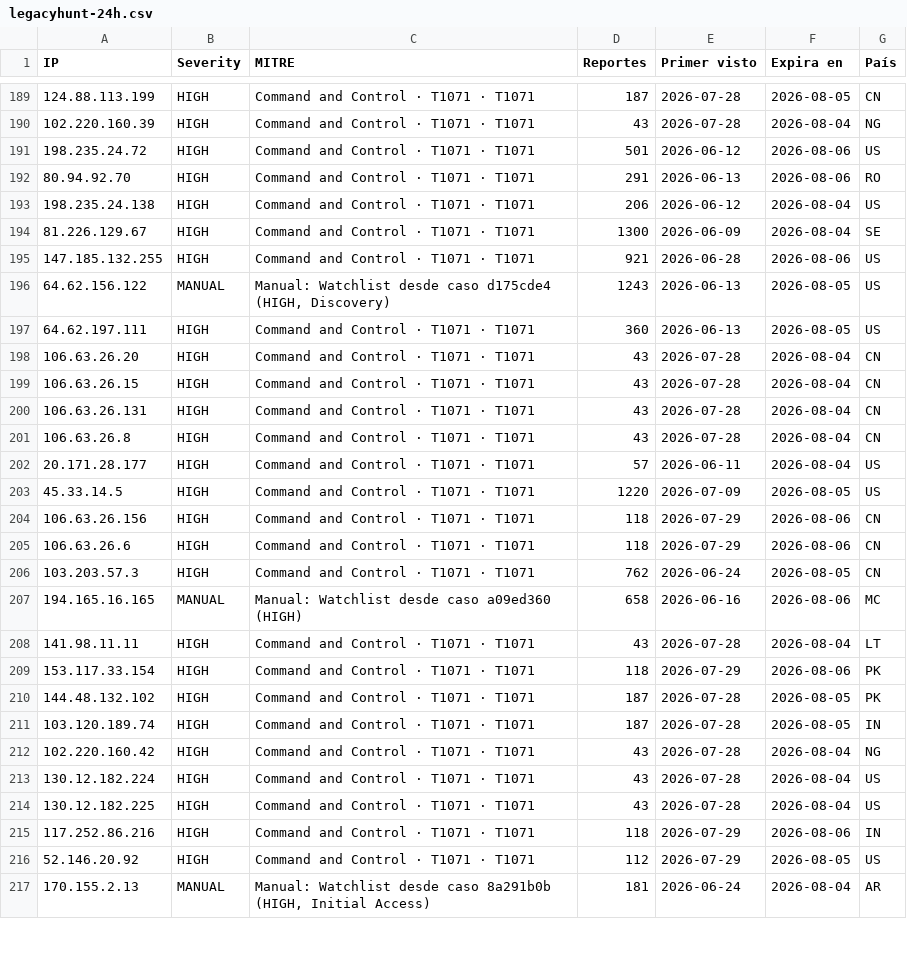
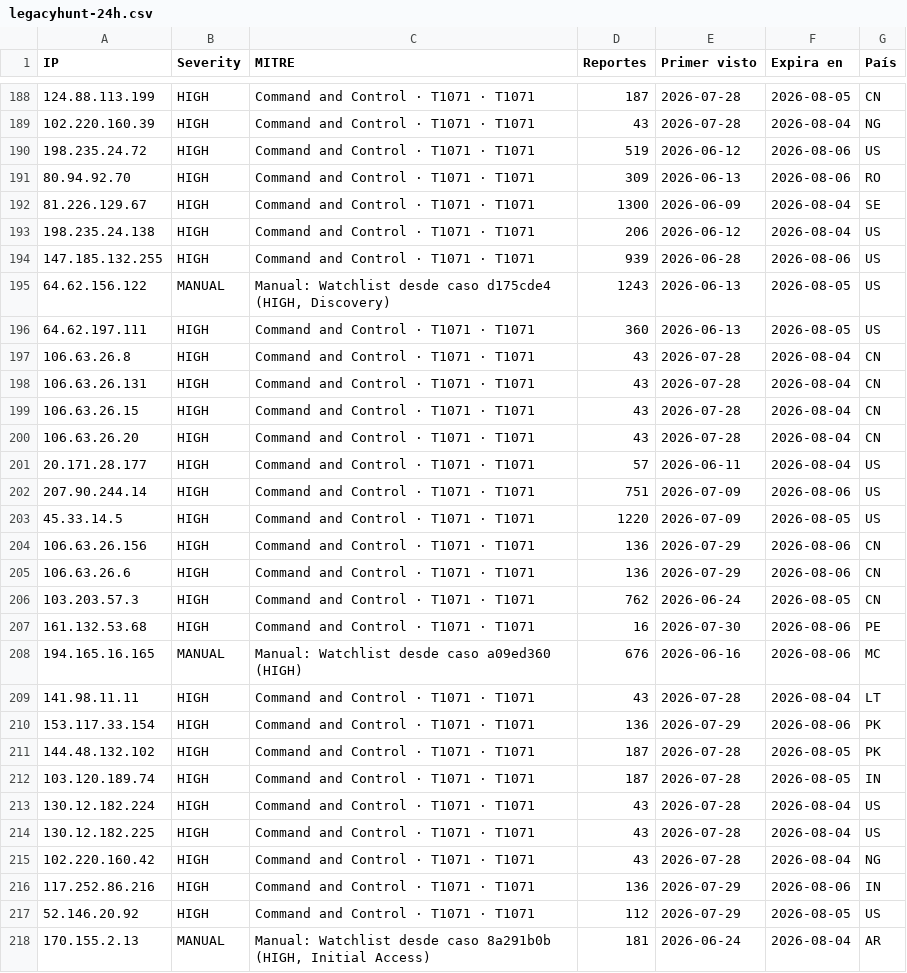
Before and after one commit to raczajko/InfraGOVPY, a CSV file: feeds/legacyhunt-24h.csv, drawn as a sheet; only a part is shown, gaps mark what is left out; the diff covers the shown part only.

Commit message:
refresh feed

```diff
--- a/feeds/legacyhunt-24h.csv
+++ b/feeds/legacyhunt-24h.csv
@@ -190,27 +189,29 @@ IP,Severity,MITRE,Reportes,Primer visto,Expira en,País
 102.220.160.39,HIGH,Command and Control · T1071 · T1071,43,2026-07-28,2026-08-04,NG
-198.235.24.72,HIGH,Command and Control · T1071 · T1071,501,2026-06-12,2026-08-06,US
-80.94.92.70,HIGH,Command and Control · T1071 · T1071,291,2026-06-13,2026-08-06,RO
+198.235.24.72,HIGH,Command and Control · T1071 · T1071,519,2026-06-12,2026-08-06,US
+80.94.92.70,HIGH,Command and Control · T1071 · T1071,309,2026-06-13,2026-08-06,RO
+81.226.129.67,HIGH,Command and Control · T1071 · T1071,1300,2026-06-09,2026-08-04,SE
 198.235.24.138,HIGH,Command and Control · T1071 · T1071,206,2026-06-12,2026-08-04,US
-81.226.129.67,HIGH,Command and Control · T1071 · T1071,1300,2026-06-09,2026-08-04,SE
-147.185.132.255,HIGH,Command and Control · T1071 · T1071,921,2026-06-28,2026-08-06,US
+147.185.132.255,HIGH,Command and Control · T1071 · T1071,939,2026-06-28,2026-08-06,US
 64.62.156.122,MANUAL,"Manual: Watchlist desde caso d175cde4 (HIGH, Discovery)",1243,2026-06-13,2026-08-05,US
 64.62.197.111,HIGH,Command and Control · T1071 · T1071,360,2026-06-13,2026-08-05,US
+106.63.26.8,HIGH,Command and Control · T1071 · T1071,43,2026-07-28,2026-08-04,CN
+106.63.26.131,HIGH,Command and Control · T1071 · T1071,43,2026-07-28,2026-08-04,CN
+106.63.26.15,HIGH,Command and Control · T1071 · T1071,43,2026-07-28,2026-08-04,CN
 106.63.26.20,HIGH,Command and Control · T1071 · T1071,43,2026-07-28,2026-08-04,CN
-106.63.26.15,HIGH,Command and Control · T1071 · T1071,43,2026-07-28,2026-08-04,CN
-106.63.26.131,HIGH,Command and Control · T1071 · T1071,43,2026-07-28,2026-08-04,CN
-106.63.26.8,HIGH,Command and Control · T1071 · T1071,43,2026-07-28,2026-08-04,CN
 20.171.28.177,HIGH,Command and Control · T1071 · T1071,57,2026-06-11,2026-08-04,US
+207.90.244.14,HIGH,Command and Control · T1071 · T1071,751,2026-07-09,2026-08-06,US
 45.33.14.5,HIGH,Command and Control · T1071 · T1071,1220,2026-07-09,2026-08-05,US
-106.63.26.156,HIGH,Command and Control · T1071 · T1071,118,2026-07-29,2026-08-06,CN
-106.63.26.6,HIGH,Command and Control · T1071 · T1071,118,2026-07-29,2026-08-06,CN
+106.63.26.156,HIGH,Command and Control · T1071 · T1071,136,2026-07-29,2026-08-06,CN
+106.63.26.6,HIGH,Command and Control · T1071 · T1071,136,2026-07-29,2026-08-06,CN
 103.203.57.3,HIGH,Command and Control · T1071 · T1071,762,2026-06-24,2026-08-05,CN
-194.165.16.165,MANUAL,Manual: Watchlist desde caso a09ed360 (HIGH),658,2026-06-16,2026-08-06,MC
+161.132.53.68,HIGH,Command and Control · T1071 · T1071,16,2026-07-30,2026-08-06,PE
+194.165.16.165,MANUAL,Manual: Watchlist desde caso a09ed360 (HIGH),676,2026-06-16,2026-08-06,MC
 141.98.11.11,HIGH,Command and Control · T1071 · T1071,43,2026-07-28,2026-08-04,LT
-153.117.33.154,HIGH,Command and Control · T1071 · T1071,118,2026-07-29,2026-08-06,PK
+153.117.33.154,HIGH,Command and Control · T1071 · T1071,136,2026-07-29,2026-08-06,PK
 144.48.132.102,HIGH,Command and Control · T1071 · T1071,187,2026-07-28,2026-08-05,PK
 103.120.189.74,HIGH,Command and Control · T1071 · T1071,187,2026-07-28,2026-08-05,IN
-102.220.160.42,HIGH,Command and Control · T1071 · T1071,43,2026-07-28,2026-08-04,NG
 130.12.182.224,HIGH,Command and Control · T1071 · T1071,43,2026-07-28,2026-08-04,US
 130.12.182.225,HIGH,Command and Control · T1071 · T1071,43,2026-07-28,2026-08-04,US
-117.252.86.216,HIGH,Command and Control · T1071 · T1071,118,2026-07-29,2026-08-06,IN
+102.220.160.42,HIGH,Command and Control · T1071 · T1071,43,2026-07-28,2026-08-04,NG
+117.252.86.216,HIGH,Command and Control · T1071 · T1071,136,2026-07-29,2026-08-06,IN
 52.146.20.92,HIGH,Command and Control · T1071 · T1071,112,2026-07-29,2026-08-05,US
```
Also changed, not shown: 2 added rows, 1 removed row, 75 moved rows and 10 edited cells elsewhere in this file.
